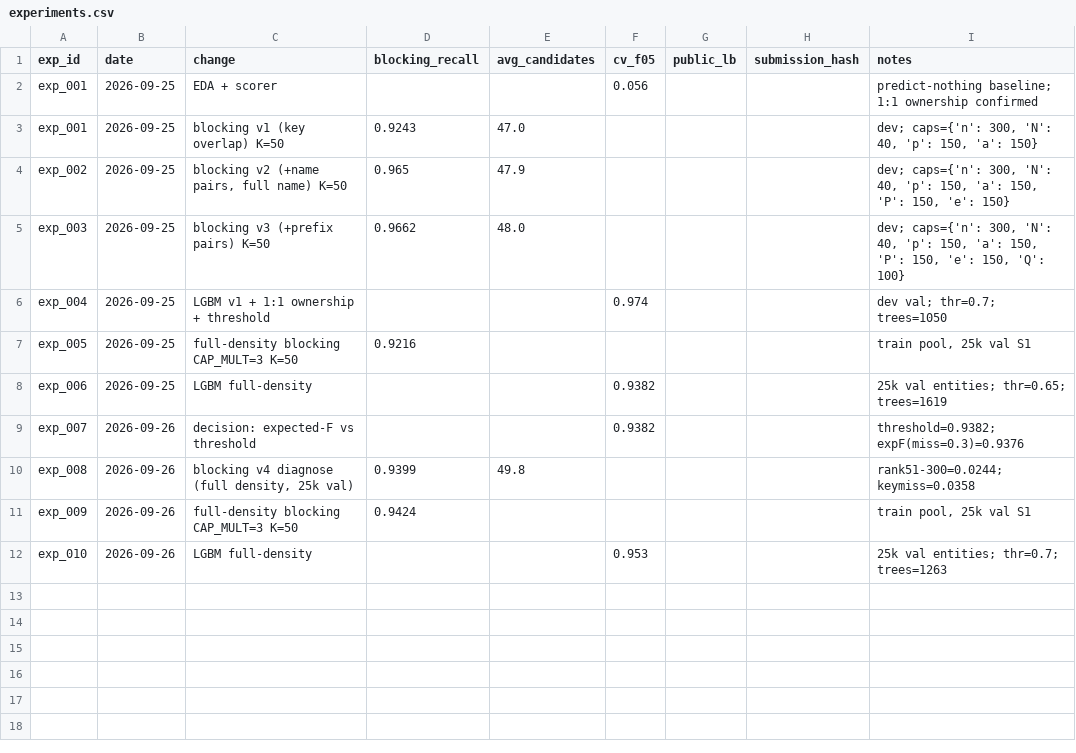
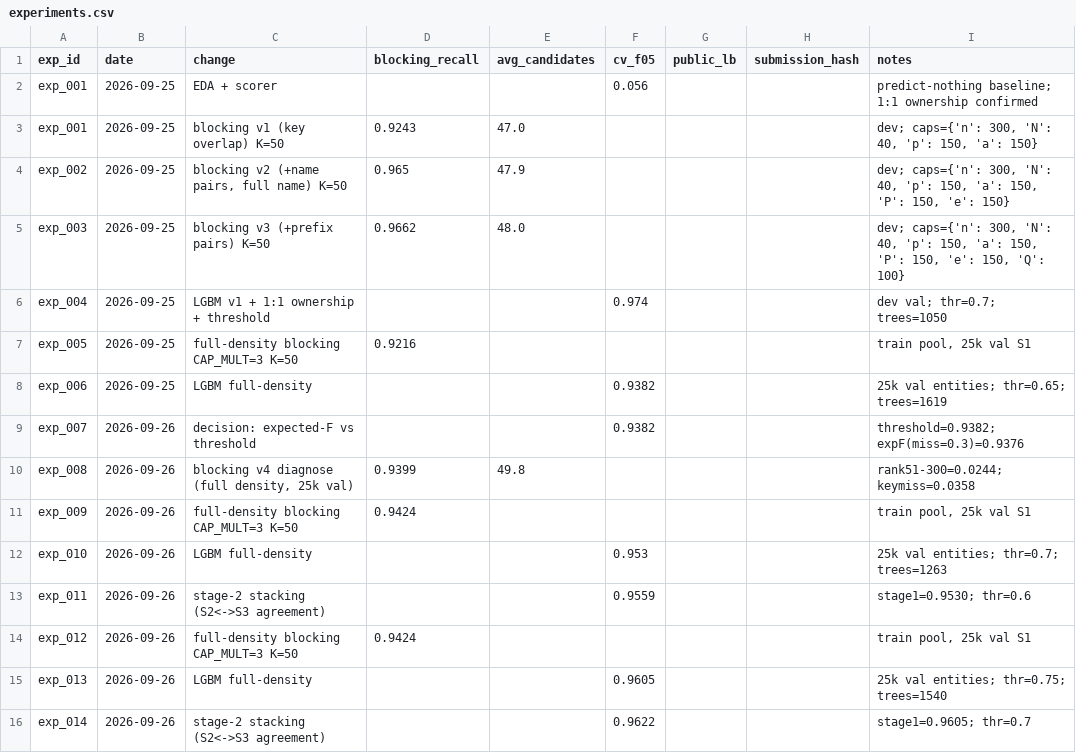
Before and after one commit to Dhruvaryan-10/amazon-ml-2026, a CSV file: business_entity_resolution/outputs/experiments.csv, drawn as a sheet; the diff names each change by its address in the sheet, - before the commit and + after, or states it on an @@ line.

Commit message:
Submission 3: stage-2 stacking + name-difference features

```diff
--- a/business_entity_resolution/outputs/experiments.csv
+++ b/business_entity_resolution/outputs/experiments.csv
+row 13: exp_011 | 2026-09-26 | stage-2 stacking (S2<->S3 agreement) |  |  | 0.9559 |  |  | stage1=0.9530; thr=0.6
+row 14: exp_012 | 2026-09-26 | full-density blocking CAP_MULT=3 K=50 | 0.9424 |  |  |  |  | train pool, 25k val S1
+row 15: exp_013 | 2026-09-26 | LGBM full-density |  |  | 0.9605 |  |  | 25k val entities; thr=0.75; trees=1540
+row 16: exp_014 | 2026-09-26 | stage-2 stacking (S2<->S3 agreement) |  |  | 0.9622 |  |  | stage1=0.9605; thr=0.7
```
Also changed, not shown: 7 other files.
